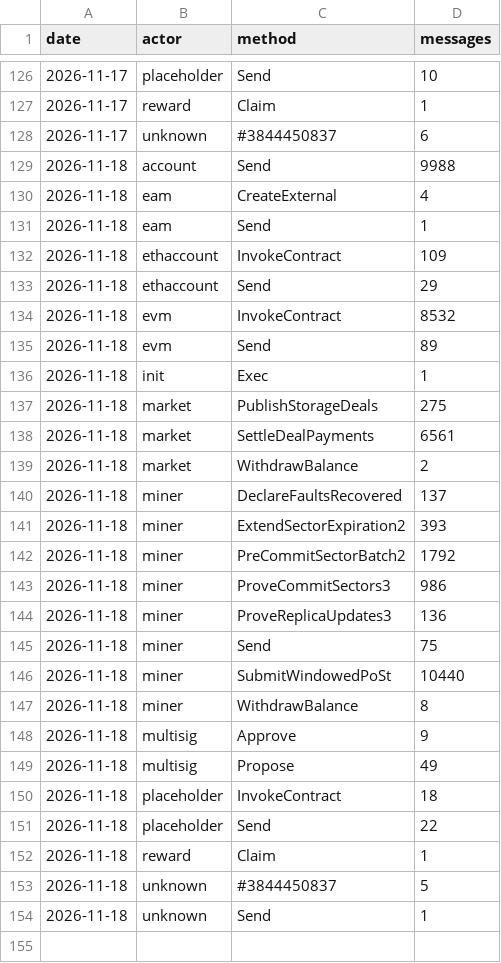
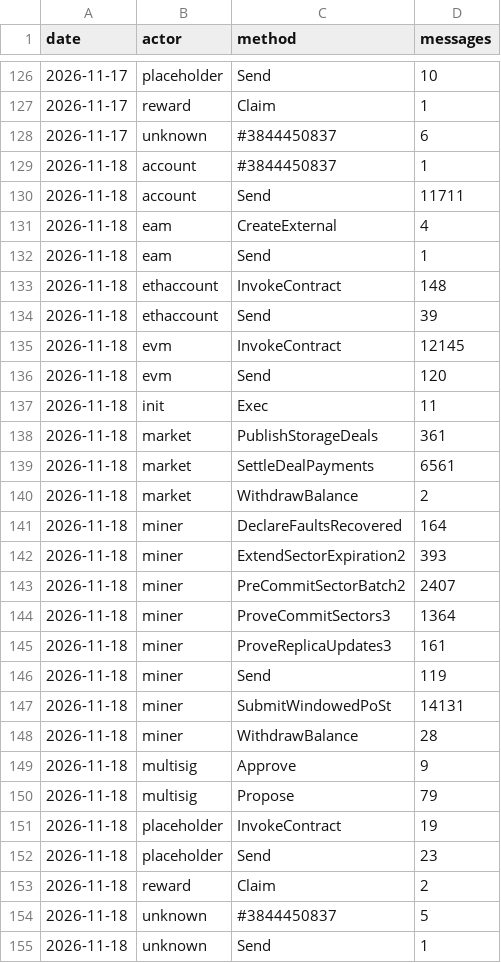
Before and after one commit to dire-states/filecoin-message-mix-data-main, a CSV file: daily.csv, drawn as a sheet; only a part is shown, gaps mark what is left out.

```diff
--- a/daily.csv
+++ b/daily.csv
@@ -128,26 +128,27 @@ date,actor,method,messages
 2026-11-17,unknown,#3844450837,6
-2026-11-18,account,Send,9988
+2026-11-18,account,#3844450837,1
+2026-11-18,account,Send,11711
 2026-11-18,eam,CreateExternal,4
 2026-11-18,eam,Send,1
-2026-11-18,ethaccount,InvokeContract,109
-2026-11-18,ethaccount,Send,29
-2026-11-18,evm,InvokeContract,8532
-2026-11-18,evm,Send,89
-2026-11-18,init,Exec,1
-2026-11-18,market,PublishStorageDeals,275
+2026-11-18,ethaccount,InvokeContract,148
+2026-11-18,ethaccount,Send,39
+2026-11-18,evm,InvokeContract,12145
+2026-11-18,evm,Send,120
+2026-11-18,init,Exec,11
+2026-11-18,market,PublishStorageDeals,361
 2026-11-18,market,SettleDealPayments,6561
 2026-11-18,market,WithdrawBalance,2
-2026-11-18,miner,DeclareFaultsRecovered,137
+2026-11-18,miner,DeclareFaultsRecovered,164
 2026-11-18,miner,ExtendSectorExpiration2,393
-2026-11-18,miner,PreCommitSectorBatch2,1792
-2026-11-18,miner,ProveCommitSectors3,986
-2026-11-18,miner,ProveReplicaUpdates3,136
-2026-11-18,miner,Send,75
-2026-11-18,miner,SubmitWindowedPoSt,10440
-2026-11-18,miner,WithdrawBalance,8
+2026-11-18,miner,PreCommitSectorBatch2,2407
+2026-11-18,miner,ProveCommitSectors3,1364
+2026-11-18,miner,ProveReplicaUpdates3,161
+2026-11-18,miner,Send,119
+2026-11-18,miner,SubmitWindowedPoSt,14131
+2026-11-18,miner,WithdrawBalance,28
 2026-11-18,multisig,Approve,9
-2026-11-18,multisig,Propose,49
-2026-11-18,placeholder,InvokeContract,18
-2026-11-18,placeholder,Send,22
-2026-11-18,reward,Claim,1
+2026-11-18,multisig,Propose,79
+2026-11-18,placeholder,InvokeContract,19
+2026-11-18,placeholder,Send,23
+2026-11-18,reward,Claim,2
 2026-11-18,unknown,#3844450837,5
```
Also changed, not shown: days/2026/11/2026-11-18.csv, 2 other files.
